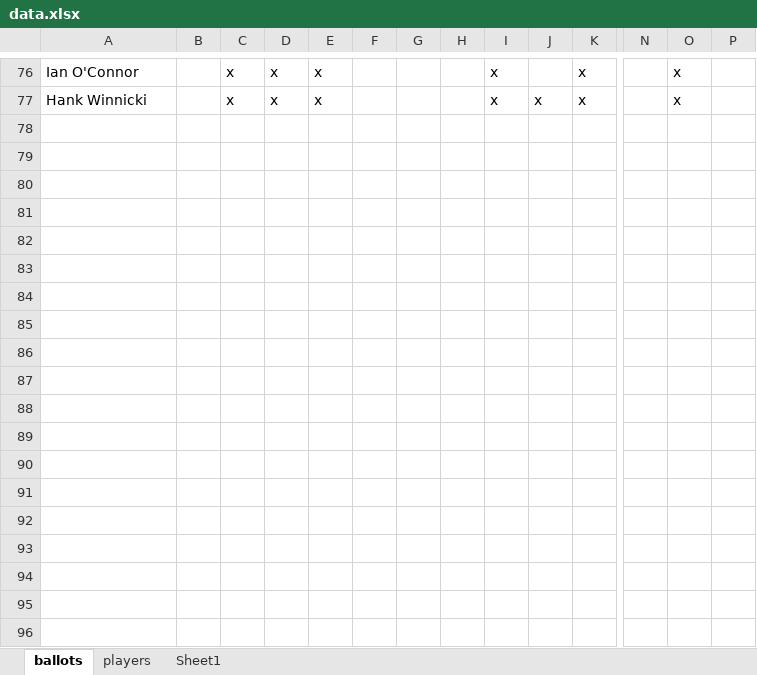
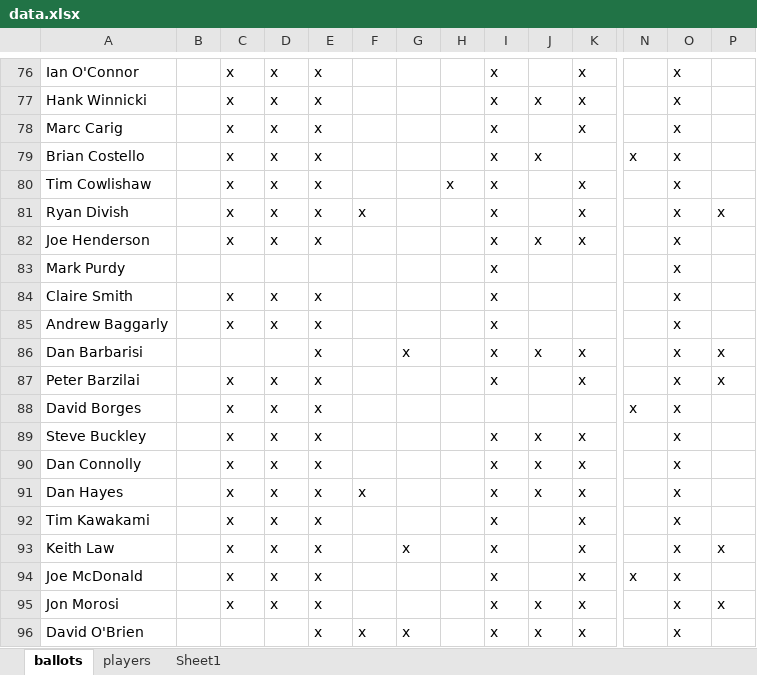
Before and after one commit to deppen8/bbhof_dash, an Excel workbook: data.xlsx, sheet ballots, drawn as a sheet; only a part is shown, gaps mark what is left out; values as stored, in another font and other column widths than the file's, no borders; rows hold the shown columns only; the diff covers the shown part only; the diff names each change by its address in the sheet, - before the commit and + after, or states it on an @@ line.

Commit message:
Add Christmas break ballots

```diff
--- a/data.xlsx (sheet ballots)
+++ b/data.xlsx (sheet ballots)
+row 78: Marc Carig |  | x | x | x |  |  |  | x |  | x |  | x
+row 79: Brian Costello |  | x | x | x |  |  |  | x | x |  | x | x
+row 80: Tim Cowlishaw |  | x | x | x |  |  | x | x |  | x |  | x
+row 81: Ryan Divish |  | x | x | x | x |  |  | x |  | x |  | x | x
+row 82: Joe Henderson |  | x | x | x |  |  |  | x | x | x |  | x
+row 83: Mark Purdy |  |  |  |  |  |  |  | x |  |  |  | x
+row 84: Claire Smith |  | x | x | x |  |  |  | x |  |  |  | x
+row 85: Andrew Baggarly |  | x | x | x |  |  |  | x |  |  |  | x
+row 86: Dan Barbarisi |  |  |  | x |  | x |  | x | x | x |  | x | x
+row 87: Peter Barzilai |  | x | x | x |  |  |  | x |  | x |  | x | x
+row 88: David Borges |  | x | x | x |  |  |  |  |  |  | x | x
+row 89: Steve Buckley |  | x | x | x |  |  |  | x | x | x |  | x
+row 90: Dan Connolly |  | x | x | x |  |  |  | x | x | x |  | x
+row 91: Dan Hayes |  | x | x | x | x |  |  | x | x | x |  | x
+row 92: Tim Kawakami |  | x | x | x |  |  |  | x |  | x |  | x
+row 93: Keith Law |  | x | x | x |  | x |  | x |  | x |  | x | x
+row 94: Joe McDonald |  | x | x | x |  |  |  | x |  | x | x | x
+row 95: Jon Morosi |  | x | x | x |  |  |  | x | x | x |  | x | x
+row 96: David O'Brien |  |  |  | x | x | x |  | x | x | x |  | x
```
Also changed, not shown: 30 added rows elsewhere in this sheet, sheet Sheet1, formulas that keep their value, 1 other file.
